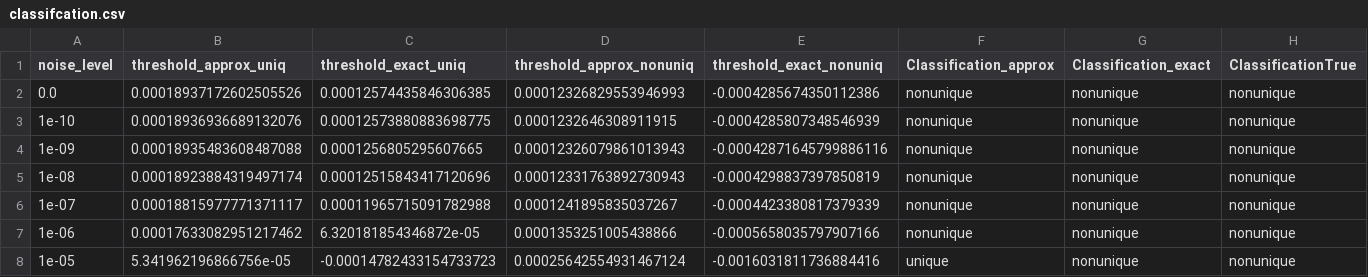
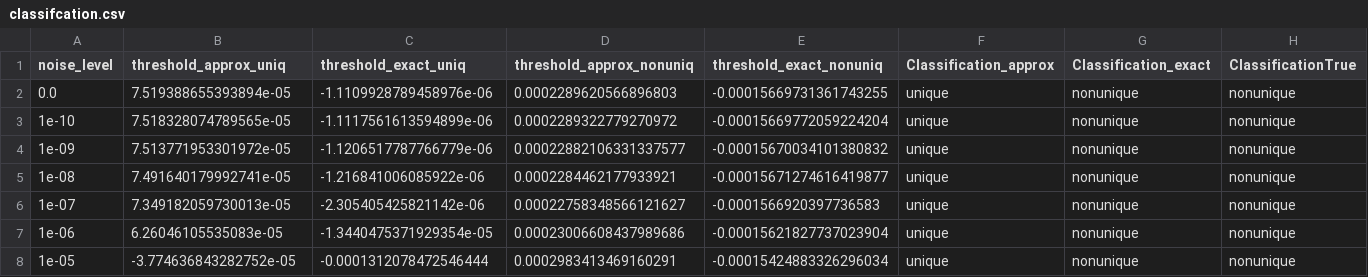
Before and after one commit to HillaryHauger/robust-identifiability-symbolic-recovery, a CSV file: Noise Analysis/results/linear_nonunique_1/classifcation.csv, drawn as a sheet; only a part is shown; the diff covers the shown part only.

Commit message:
Test finite differences bound for higher derivatives, seems to work well expcept for a few exceptions, Changed bound to lower bound, Changed plots to show intersection of thresholds

```diff
--- a/Noise Analysis/results/linear_nonunique_1/classifcation.csv
+++ b/Noise Analysis/results/linear_nonunique_1/classifcation.csv
@@ -1,8 +1,8 @@
 noise_level,threshold_approx_uniq,threshold_exact_uniq,threshold_approx_nonuniq,threshold_exact_nonuniq,Classification_approx,Classification_exact,ClassificationTrue
-0.0,0.00018937172602505526,0.00012574435846306385,0.00012326829553946993,-0.0004285674350112386,nonunique,nonunique,nonunique
-1e-10,0.00018936936689132076,0.00012573880883698775,0.0001232646308911915,-0.0004285807348546939,nonunique,nonunique,nonunique
-1e-09,0.00018935483608487088,0.0001256805295607665,0.00012326079861013943,-0.00042871645799886116,nonunique,nonunique,nonunique
-1e-08,0.00018923884319497174,0.00012515843417120696,0.00012331763892730943,-0.0004298837397850819,nonunique,nonunique,nonunique
-1e-07,0.00018815977771371117,0.00011965715091782988,0.0001241895835037267,-0.0004423380817379339,nonunique,nonunique,nonunique
-1e-06,0.00017633082951217462,6.320181854346872e-05,0.0001353251005438866,-0.0005658035797907166,nonunique,nonunique,nonunique
-1e-05,5.341962196866756e-05,-0.00014782433154733723,0.00025642554931467124,-0.0016031811736884416,unique,nonunique,nonunique
+0.0,7.519388655393894e-05,-1.1109928789458976e-06,0.0002289620566896803,-0.00015669731361743255,unique,nonunique,nonunique
+1e-10,7.518328074789565e-05,-1.1117561613594899e-06,0.0002289322779270972,-0.00015669772059224204,unique,nonunique,nonunique
+1e-09,7.513771953301972e-05,-1.1206517787766779e-06,0.00022882106331337577,-0.00015670034101380832,unique,nonunique,nonunique
+1e-08,7.491640179992741e-05,-1.216841006085922e-06,0.0002284462177933921,-0.00015671274616419877,unique,nonunique,nonunique
+1e-07,7.349182059730013e-05,-2.305405425821142e-06,0.00022758348566121627,-0.0001566920397736583,unique,nonunique,nonunique
+1e-06,6.26046105535083e-05,-1.3440475371929354e-05,0.00023006608437989686,-0.00015621827737023904,unique,nonunique,nonunique
+1e-05,-3.774636843282752e-05,-0.0001312078472546444,0.0002983413469160291,-0.00015424883326296034,unique,nonunique,nonunique
```
Also changed, not shown: 15 edited cells elsewhere in this file, Noise Analysis/results/linear_unique_1.1/classifcation.csv, Noise Analysis/results/linear_unique_1.2/classifcation.csv, 14 other files.
